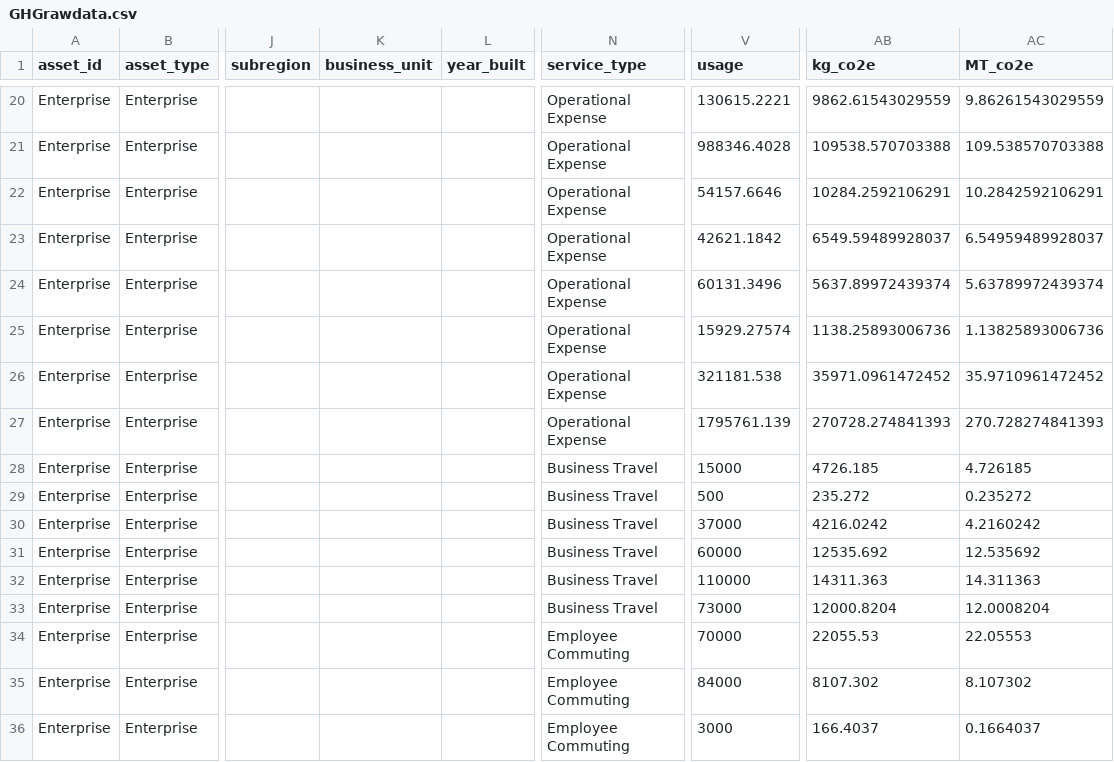
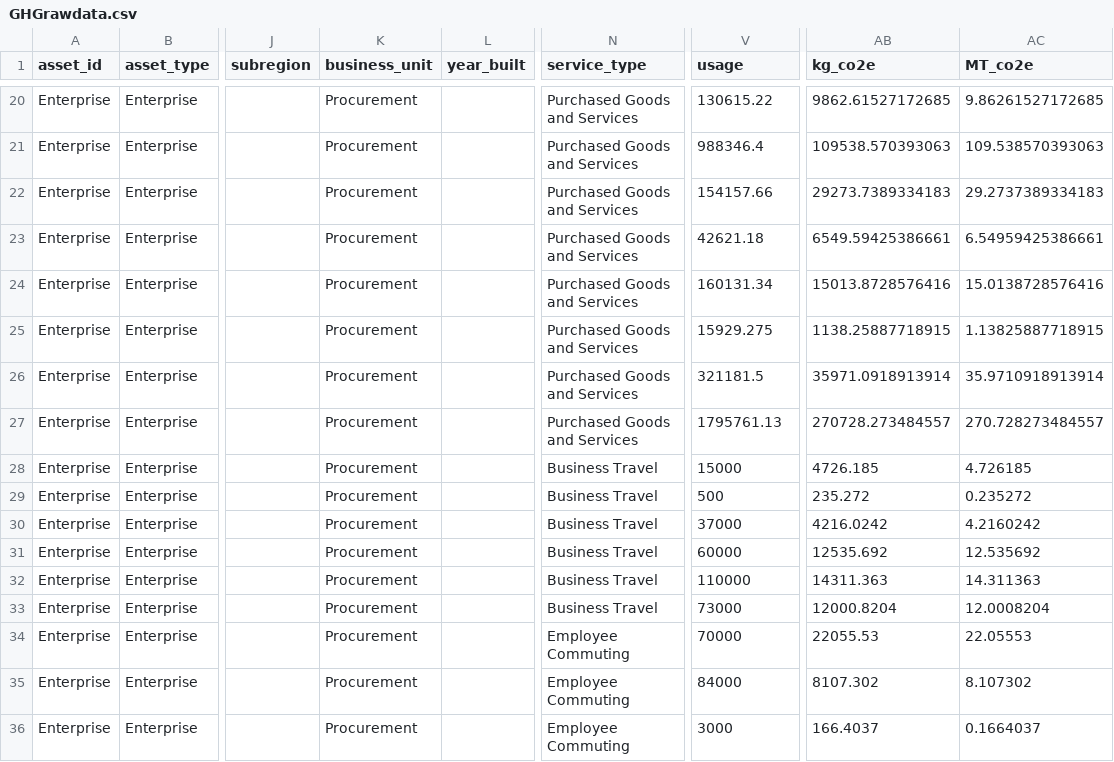
Before and after one commit to Brandon-mcn/GHG-Inventory-Data, a CSV file: GHGrawdata.csv, drawn as a sheet; only a part is shown, gaps mark what is left out; the diff covers the shown part only; the diff names each change by its address in the sheet, - before the commit and + after, or states it on an @@ line.

```diff
--- a/GHGrawdata.csv
+++ b/GHGrawdata.csv
-K20:K36 (business_unit): (empty)
+K20:K36 (business_unit): Procurement
-N20:N27 (service_type): Operational Expense
+N20:N27 (service_type): Purchased Goods and Services
-V20 (usage): 130615.2221
+V20 (usage): 130615.22
-AB20 (kg_co2e): 9862.61543029559
+AB20 (kg_co2e): 9862.61527172685
-AC20 (MT_co2e): 9.86261543029559
+AC20 (MT_co2e): 9.86261527172685
-V21 (usage): 988346.4028
+V21 (usage): 988346.4
-AB21 (kg_co2e): 109538.570703388
+AB21 (kg_co2e): 109538.570393063
-AC21 (MT_co2e): 109.538570703388
+AC21 (MT_co2e): 109.538570393063
-V22 (usage): 54157.6646
+V22 (usage): 154157.66
-AB22 (kg_co2e): 10284.2592106291
+AB22 (kg_co2e): 29273.7389334183
-AC22 (MT_co2e): 10.2842592106291
+AC22 (MT_co2e): 29.2737389334183
-V23 (usage): 42621.1842
+V23 (usage): 42621.18
-AB23 (kg_co2e): 6549.59489928037
+AB23 (kg_co2e): 6549.59425386661
-AC23 (MT_co2e): 6.54959489928037
+AC23 (MT_co2e): 6.54959425386661
-V24 (usage): 60131.3496
+V24 (usage): 160131.34
-AB24 (kg_co2e): 5637.89972439374
+AB24 (kg_co2e): 15013.8728576416
-AC24 (MT_co2e): 5.63789972439374
+AC24 (MT_co2e): 15.0138728576416
-V25 (usage): 15929.27574
+V25 (usage): 15929.275
-AB25 (kg_co2e): 1138.25893006736
+AB25 (kg_co2e): 1138.25887718915
-AC25 (MT_co2e): 1.13825893006736
+AC25 (MT_co2e): 1.13825887718915
-V26 (usage): 321181.538
+V26 (usage): 321181.5
-AB26 (kg_co2e): 35971.0961472452
+AB26 (kg_co2e): 35971.0918913914
-AC26 (MT_co2e): 35.9710961472452
+AC26 (MT_co2e): 35.9710918913914
-V27 (usage): 1795761.139
+V27 (usage): 1795761.13
-AB27 (kg_co2e): 270728.274841393
+AB27 (kg_co2e): 270728.273484557
-AC27 (MT_co2e): 270.728274841393
+AC27 (MT_co2e): 270.728273484557
```
Also changed, not shown: 92 edited cells elsewhere in this file, ActivityData.csv, AssetPortfolio.csv, 2 other files.
